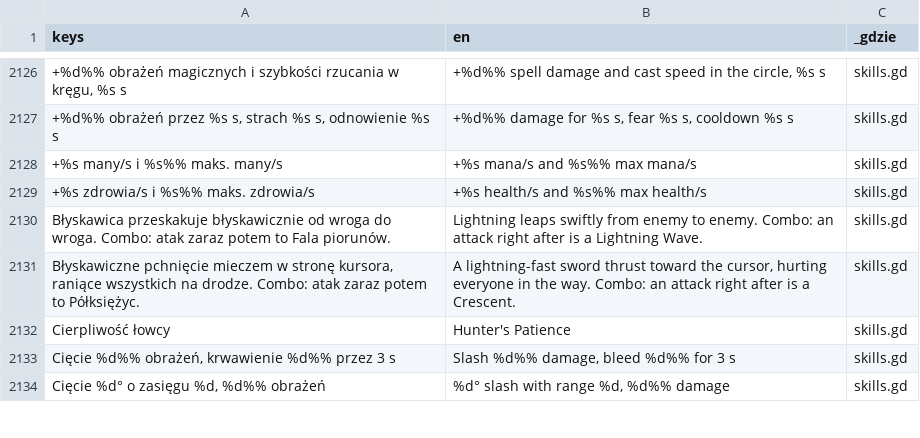
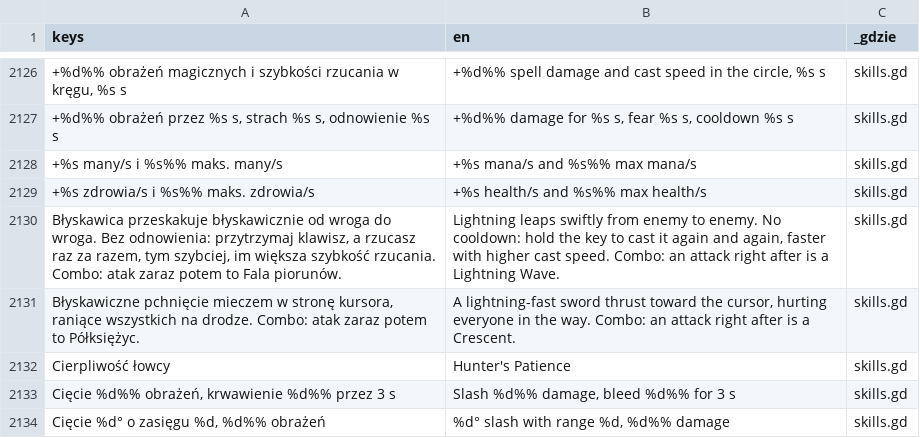
Before and after one commit to slota145/Watra, a CSV file: translations/teksty.csv, drawn as a sheet; only a part is shown, gaps mark what is left out; the diff names each change by its address in the sheet, - before the commit and + after, or states it on an @@ line.

```diff
--- a/translations/teksty.csv
+++ b/translations/teksty.csv
-A2130 (keys): …do wroga. Combo: atak…
+A2130 (keys): …do wroga. Bez odnowienia: przytrzymaj klawisz, a rzucasz raz za razem, tym szybciej, im większa szybkość rzucania. Combo: atak…
-B2130 (en): …to enemy. Combo: an…
+B2130 (en): …to enemy. No cooldown: hold the key to cast it again and again, faster with higher cast speed. Combo: an…
```
Also changed, not shown: 4 other files.
